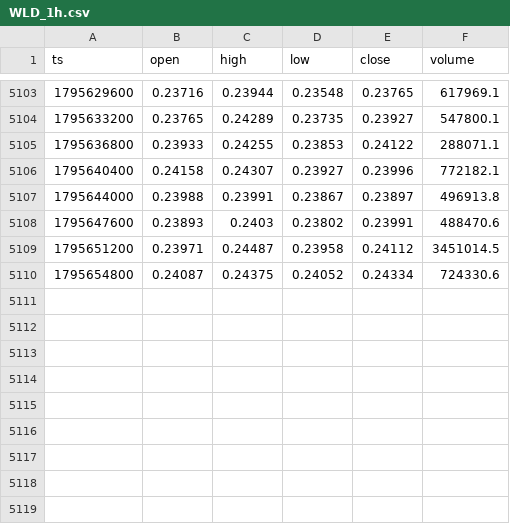
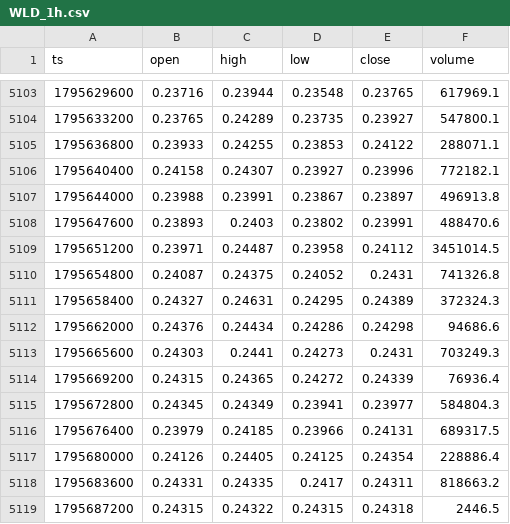
Before and after one commit to jallow101/btc-forecast, a CSV file: data/liq/WLD_1h.csv, drawn as a sheet; only a part is shown, gaps mark what is left out.

```diff
--- a/data/liq/WLD_1h.csv
+++ b/data/liq/WLD_1h.csv
@@ -5109,2 +5109,11 @@ ts,open,high,low,close,volume
 1795651200,0.23971,0.24487,0.23958,0.24112,3451014.5
-1795654800,0.24087,0.24375,0.24052,0.24334,724330.6
+1795654800,0.24087,0.24375,0.24052,0.2431,741326.8
+1795658400,0.24327,0.24631,0.24295,0.24389,372324.3
+1795662000,0.24376,0.24434,0.24286,0.24298,94686.6
+1795665600,0.24303,0.2441,0.24273,0.2431,703249.3
+1795669200,0.24315,0.24365,0.24272,0.24339,76936.4
+1795672800,0.24345,0.24349,0.23941,0.23977,584804.3
+1795676400,0.23979,0.24185,0.23966,0.24131,689317.5
+1795680000,0.24126,0.24405,0.24125,0.24354,228886.4
+1795683600,0.24331,0.24335,0.2417,0.24311,818663.2
+1795687200,0.24315,0.24322,0.24315,0.24318,2446.5
```
Also changed, not shown: data/liq/BTC_15m.csv, data/liq/BTC_1h.csv, 15 other files.
